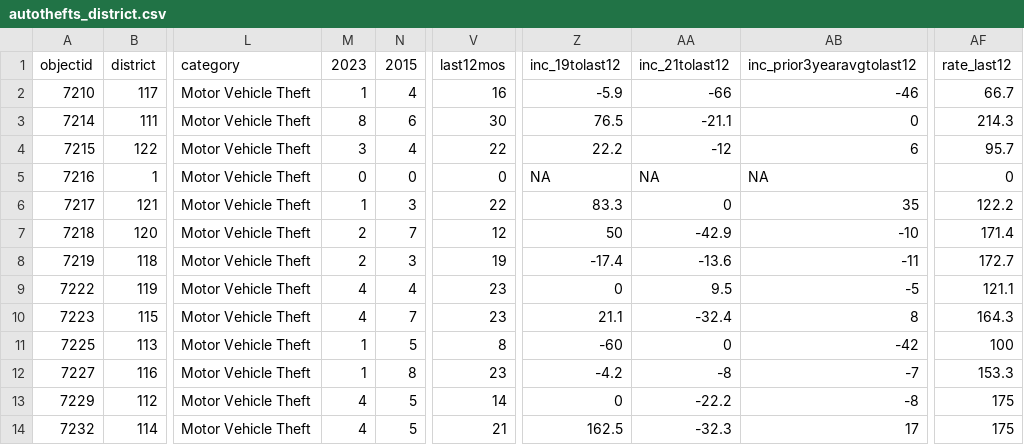
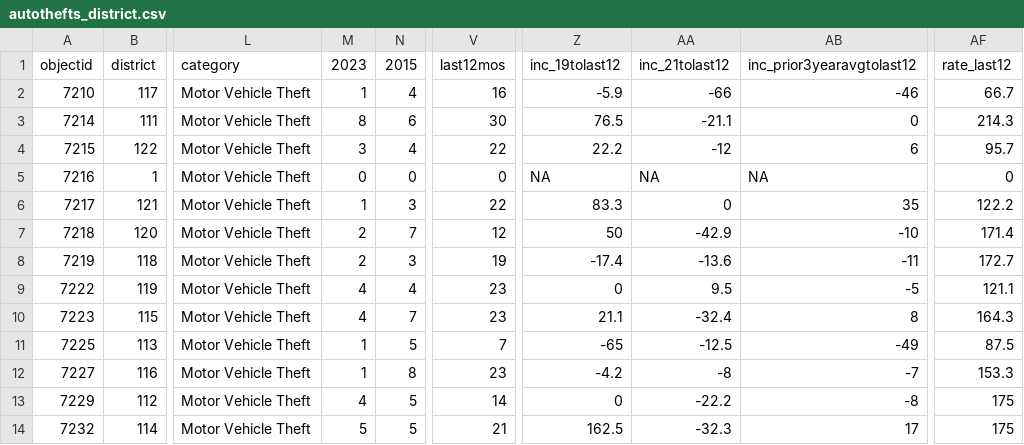
Before and after one commit to abcotvdata/safetytracker_cary, a CSV file: data/output/districts/autothefts_district.csv, drawn as a sheet; only a part is shown, gaps mark what is left out; the diff names each change by its address in the sheet, - before the commit and + after, or states it on an @@ line.

```diff
--- a/data/output/districts/autothefts_district.csv
+++ b/data/output/districts/autothefts_district.csv
-V11 (last12mos): 8
+V11 (last12mos): 7
-Z11 (inc_19tolast12): -60
+Z11 (inc_19tolast12): -65
-AA11 (inc_21tolast12): 0
+AA11 (inc_21tolast12): -12.5
-AB11 (inc_prior3yearavgtolast12): -42
+AB11 (inc_prior3yearavgtolast12): -49
-AF11 (rate_last12): 100
+AF11 (rate_last12): 87.5
-M14 (2023): 4
+M14 (2023): 5
```
Also changed, not shown: data/output/city/citywide_type.csv, data/output/districts/district_category.csv, 30 other files.
